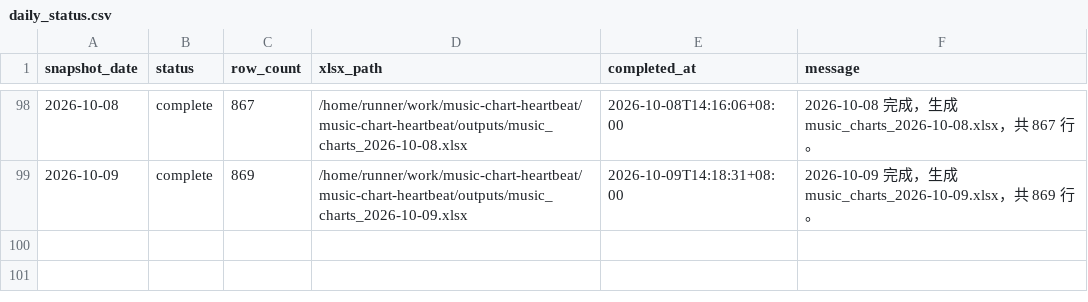
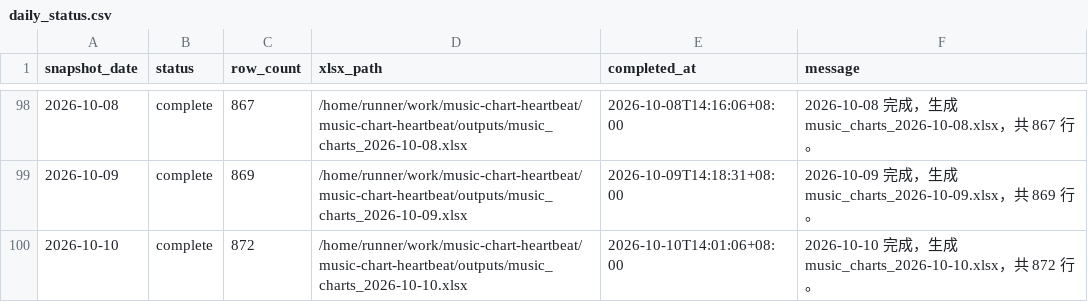
Before and after one commit to ybq-music/music-chart-heartbeat, a CSV file: data/daily_status.csv, drawn as a sheet; only a part is shown, gaps mark what is left out.

```diff
--- a/data/daily_status.csv
+++ b/data/daily_status.csv
@@ -99 +99,2 @@
 2026-10-09,complete,869,/home/runner/work/music-chart-heartbeat/music-chart-heartbeat/outputs/music_charts_2026-10-09.xlsx,2026-10-09T14:18:31+08:00,2026-10-09 完成，生成 music_charts_2026-10-09.xlsx，共 869 行。
+2026-10-10,complete,872,/home/runner/work/music-chart-heartbeat/music-chart-heartbeat/outputs/music_charts_2026-10-10.xlsx,2026-10-10T14:01:06+08:00,2026-10-10 完成，生成 music_charts_2026-10-10.xlsx，共 872 行。
```
Also changed, not shown: data/daily_heartbeat.csv, 3 other files.
